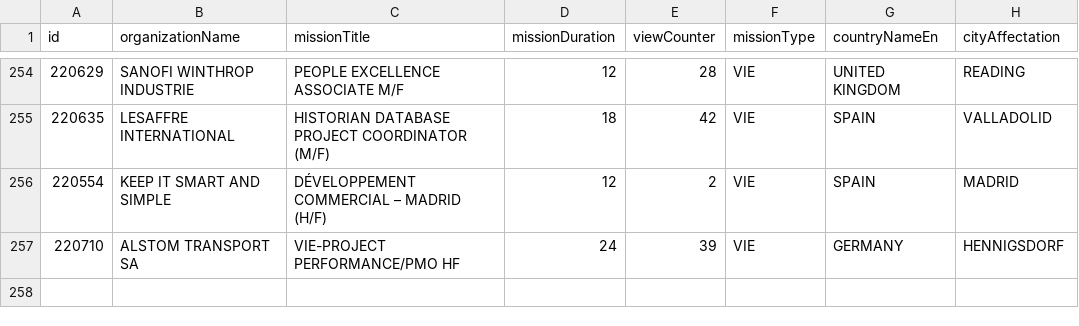
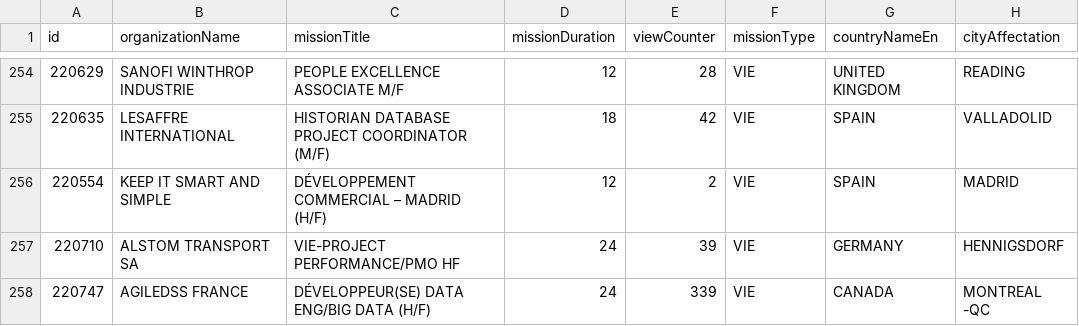
Before and after one commit to mohamedzenatiofficiel/VIE_API, a CSV file: nom_du_fichier.csv, drawn as a sheet; only a part is shown, gaps mark what is left out; the diff names each change by its address in the sheet, - before the commit and + after, or states it on an @@ line.

Commit message:
Update CSV file with new data

```diff
--- a/nom_du_fichier.csv
+++ b/nom_du_fichier.csv
+row 258: 220747 | AGILEDSS FRANCE | DÉVELOPPEUR(SE) DATA ENG/BIG DATA (H/F) | 24 | 339 | VIE | CANADA | MONTREAL -QC
```
